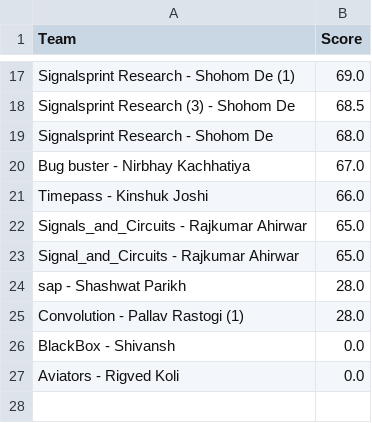
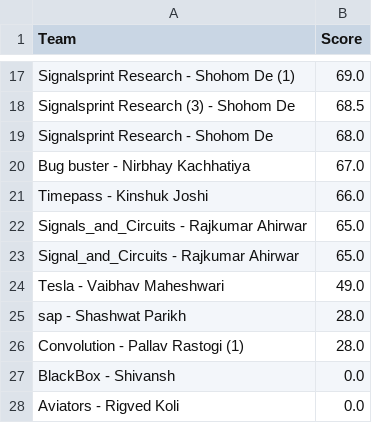
Before and after one commit to Akshat221005/dmc-leaderboard, a CSV file: leaderboard.csv, drawn as a sheet; only a part is shown, gaps mark what is left out; the diff names each change by its address in the sheet, - before the commit and + after, or states it on an @@ line.

Commit message:
auto update leaderboard

```diff
--- a/leaderboard.csv
+++ b/leaderboard.csv
+row 24: Tesla - Vaibhav Maheshwari | 49.0
```
Also changed, not shown: 1 other file.
